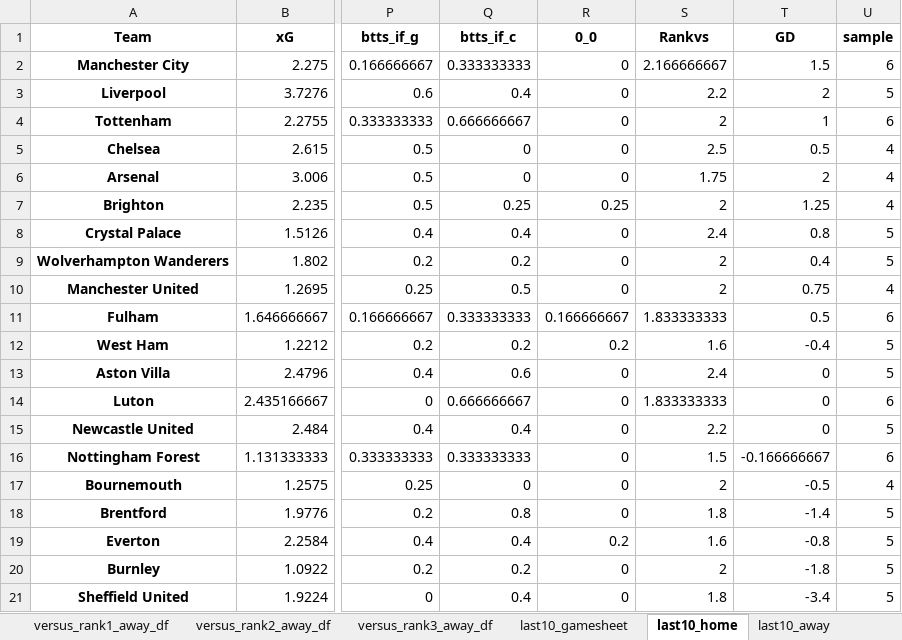
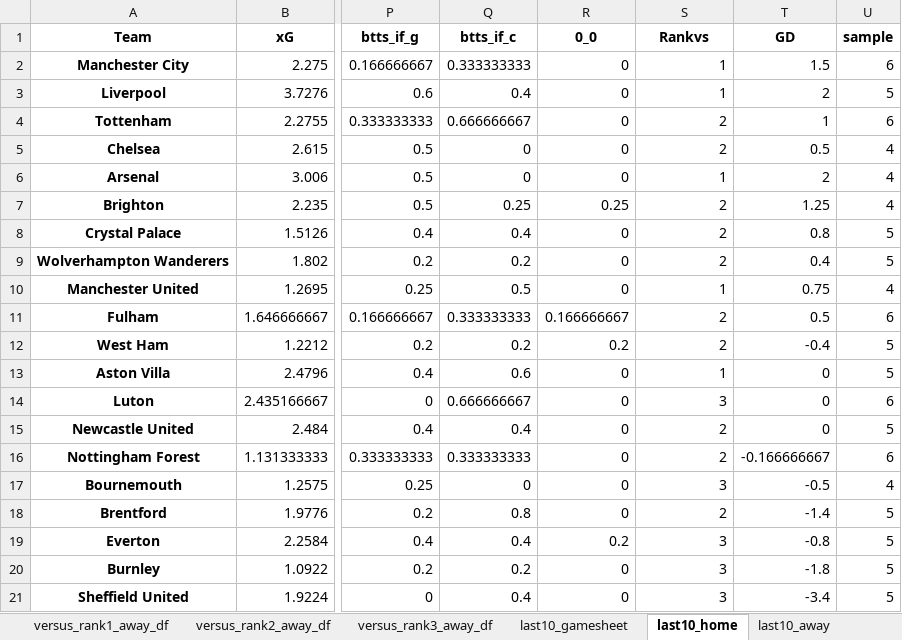
Before and after one commit to rpenn97/score_prediction_tool, an Excel workbook: EDA_DF/EPL_understat.xlsx, sheet last10_home, drawn as a sheet; only a part is shown, gaps mark what is left out; values as stored, in another font and other column widths than the file's, no borders; the diff names each change by its address in the sheet, - before the commit and + after, or states it on an @@ line.

Commit message:
fix to rankvs

```diff
--- a/EDA_DF/EPL_understat.xlsx (sheet last10_home)
+++ b/EDA_DF/EPL_understat.xlsx (sheet last10_home)
-S2 (Rankvs): 2.166666667
+S2 (Rankvs): 1
-S3 (Rankvs): 2.2
+S3 (Rankvs): 1
-S5 (Rankvs): 2.5
+S5 (Rankvs): 2
-S6 (Rankvs): 1.75
+S6 (Rankvs): 1
-S8 (Rankvs): 2.4
+S8 (Rankvs): 2
-S10 (Rankvs): 2
+S10 (Rankvs): 1
-S11 (Rankvs): 1.833333333
+S11 (Rankvs): 2
-S12 (Rankvs): 1.6
+S12 (Rankvs): 2
-S13 (Rankvs): 2.4
+S13 (Rankvs): 1
-S14 (Rankvs): 1.833333333
+S14 (Rankvs): 3
-S15 (Rankvs): 2.2
+S15 (Rankvs): 2
-S16 (Rankvs): 1.5
+S16 (Rankvs): 2
-S17 (Rankvs): 2
+S17 (Rankvs): 3
-S18 (Rankvs): 1.8
+S18 (Rankvs): 2
-S19 (Rankvs): 1.6
+S19 (Rankvs): 3
-S20 (Rankvs): 2
+S20 (Rankvs): 3
-S21 (Rankvs): 1.8
+S21 (Rankvs): 3
```
Also changed, not shown: sheet gamesheet, sheet rank2_away, sheet rank3_away, sheet rank2_home, sheet rank1_away, sheet rank1_home, 9 more sheets, EDA_DF/Bundesliga_understat.xlsx, EDA_DF/LaLiga_understat.xlsx, 3 other files.
